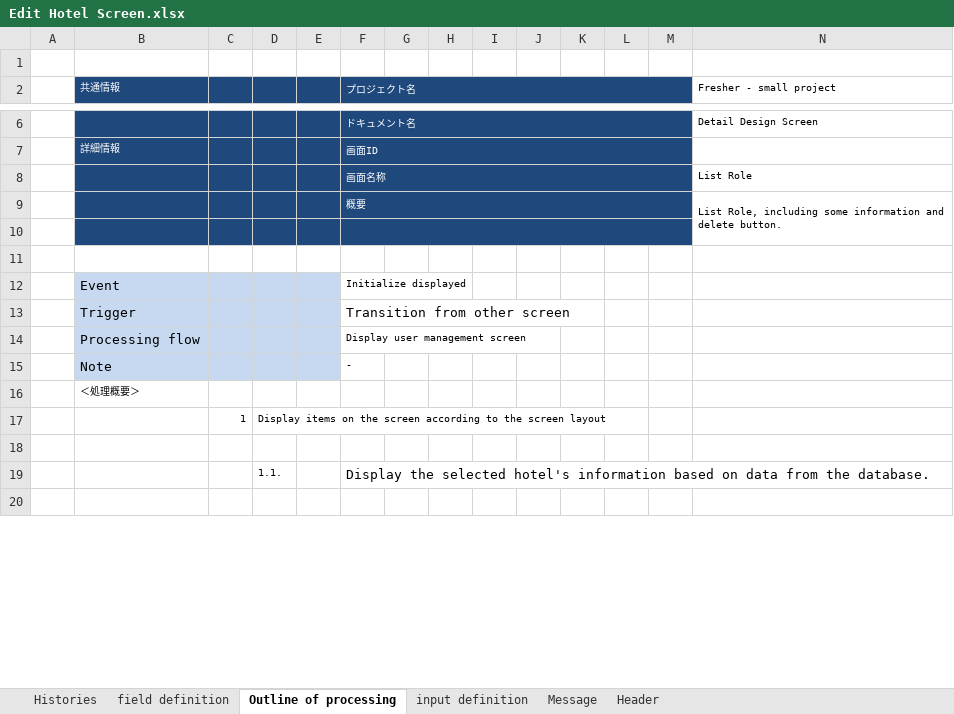
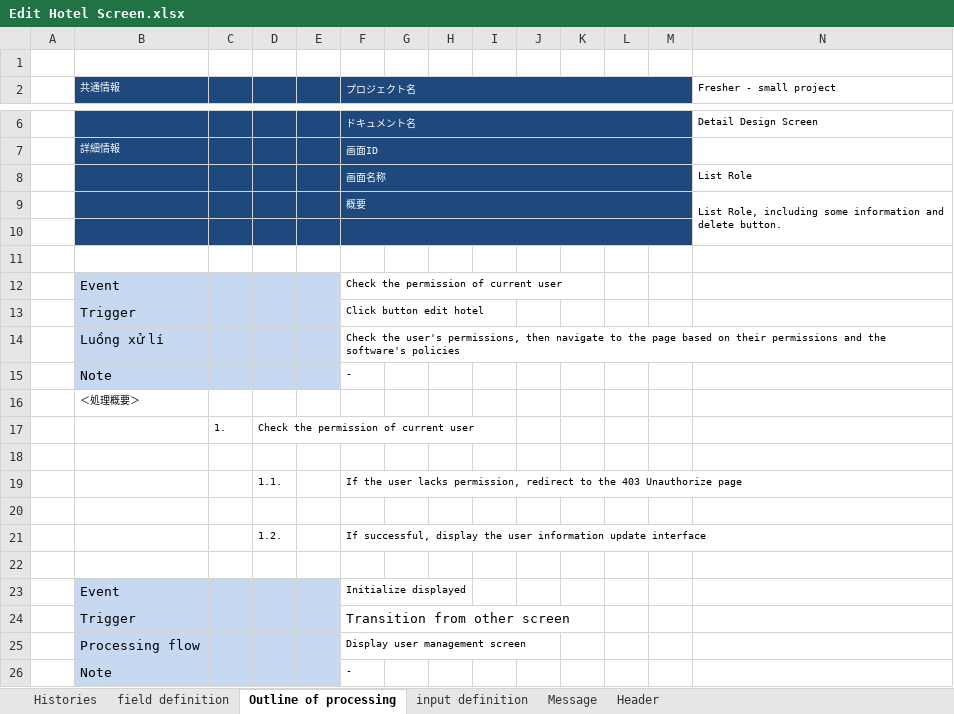
Before and after one commit to leanhuynh/fresher-IDS, an Excel workbook: document/screen/Edit Hotel Screen.xlsx, sheet Outline of processing, drawn as a sheet; only a part is shown, gaps mark what is left out; the shorter side is filled out with more unchanged rows; values as stored, in another font and other column widths than the file's, no borders; rows hold the shown columns only; the diff names each change by its address in the sheet, - before the commit and + after, or states it on an @@ line.

Commit message:
create CheckHotelOwner middleware to allow only owner or admin can view hotel

```diff
--- a/document/screen/Edit Hotel Screen.xlsx (sheet Outline of processing)
+++ b/document/screen/Edit Hotel Screen.xlsx (sheet Outline of processing)
+row 12:  | Event |  |  |  | Check the permission of current user
+row 13:  | Trigger |  |  |  | Click button edit hotel
+row 14:  | Luồng xử lí |  |  |  | Check the user's permissions, then navigate to the page based on their permissions and the software's policies
+row 15:  | Note |  |  |  | -
+row 16:  | ＜処理概要＞
+row 17:  |  | 1. | Check the permission of current user
+row 18: (empty)
+row 19:  |  |  | 1.1. |  | If the user lacks permission, redirect to the 403 Unauthorize page
+row 20: (empty)
+row 21:  |  |  | 1.2. |  | If successful, display the user information update interface
+row 22: (empty)
```
Also changed, not shown: 5 other files.
